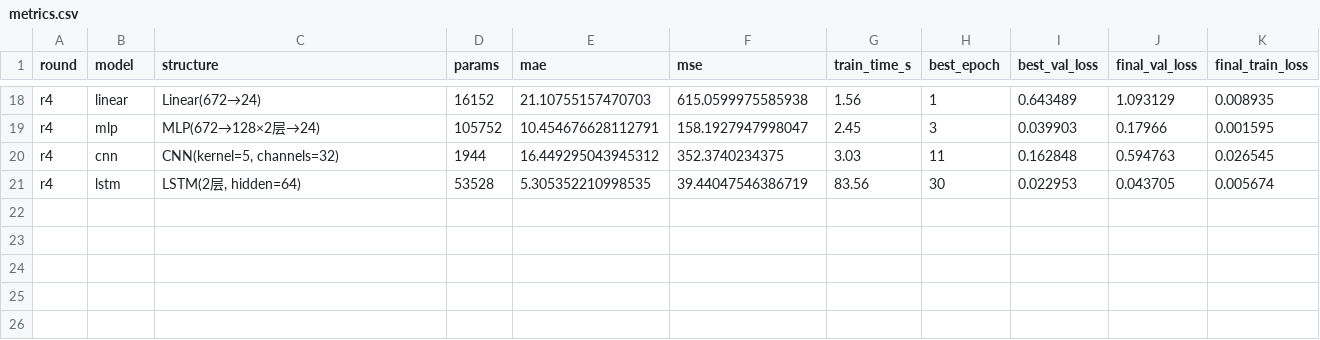
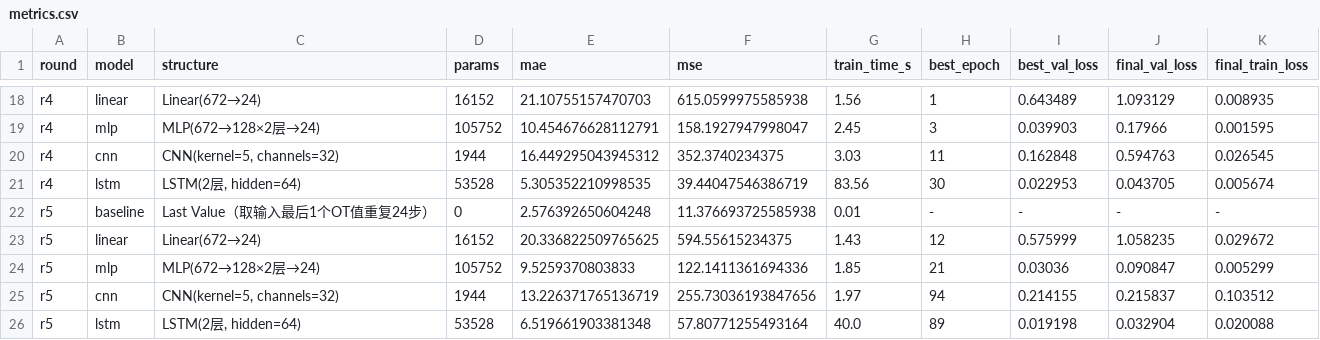
Before and after one commit to Shirley888888/Intelligent-agent-for-industrial-equipment-fault-diagnosis, a CSV file: lesson3/outputs/metrics.csv, drawn as a sheet; only a part is shown, gaps mark what is left out.

Commit message:
r5: lr 0.001->0.0001 training hyperparam test(1/3) - CNN/MLP/Linear improve, LSTM slower convergence

```diff
--- a/lesson3/outputs/metrics.csv
+++ b/lesson3/outputs/metrics.csv
@@ -21 +21,6 @@ r4,cnn,"CNN(kernel=5, channels=32)",1944,16.449295043945312,352.3740234375,3.03,
 r4,lstm,"LSTM(2层, hidden=64)",53528,5.305352210998535,39.44047546386719,83.56,30,0.022953,0.043705,0.005674
+r5,baseline,Last Value（取输入最后1个OT值重复24步）,0,2.576392650604248,11.376693725585938,0.01,-,-,-,-
+r5,linear,Linear(672→24),16152,20.336822509765625,594.55615234375,1.43,12,0.575999,1.058235,0.029672
+r5,mlp,MLP(672→128×2层→24),105752,9.5259370803833,122.1411361694336,1.85,21,0.03036,0.090847,0.005299
+r5,cnn,"CNN(kernel=5, channels=32)",1944,13.226371765136719,255.73036193847656,1.97,94,0.214155,0.215837,0.103512
+r5,lstm,"LSTM(2层, hidden=64)",53528,6.519661903381348,57.80771255493164,40.0,89,0.019198,0.032904,0.020088
```
Also changed, not shown: 15 other files.
